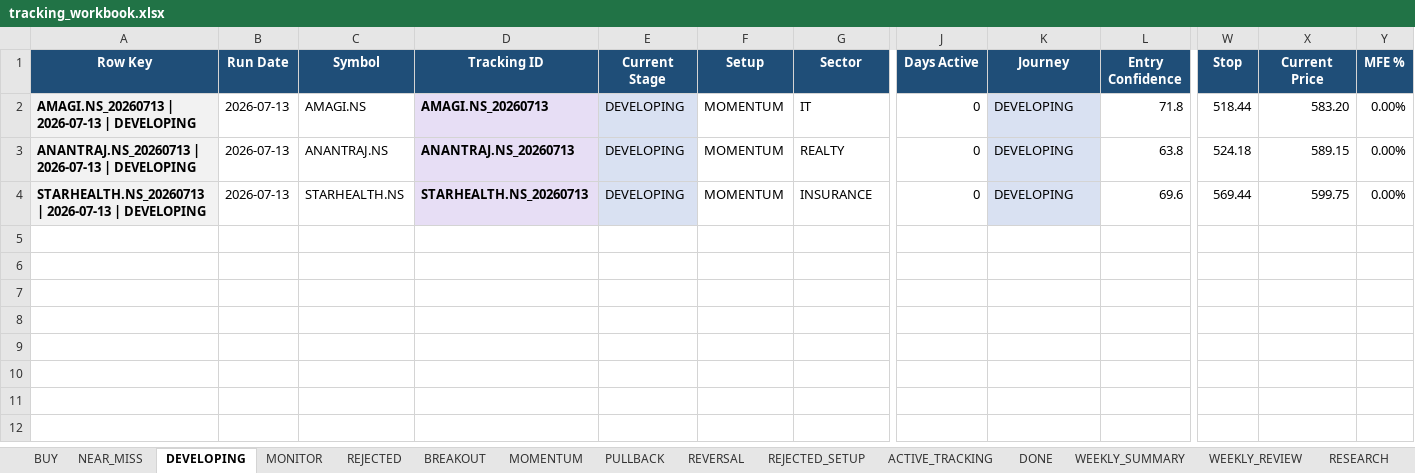
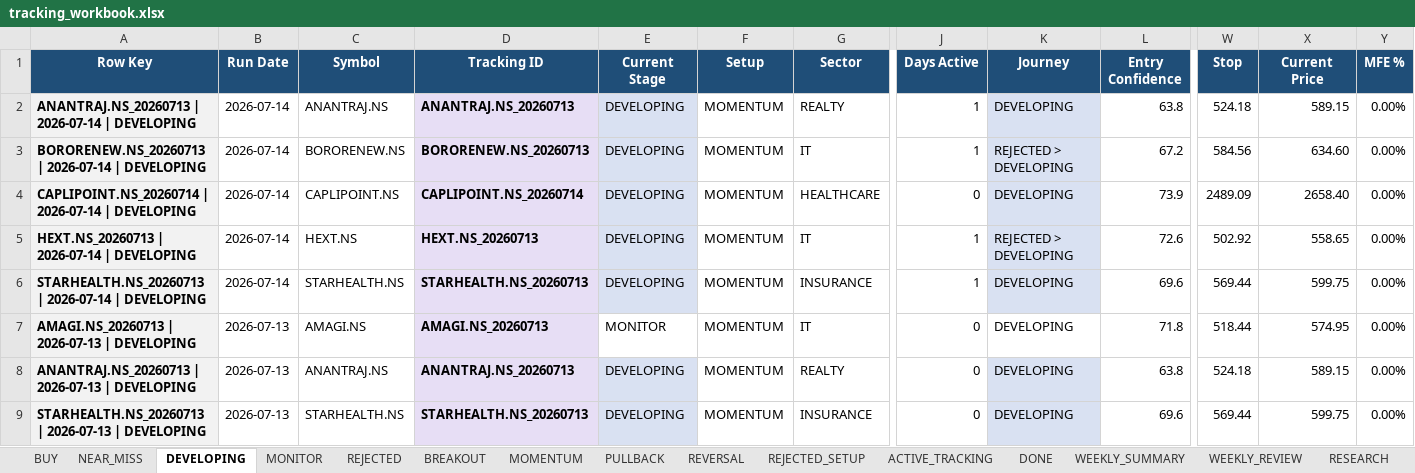
Before and after one commit to Gdsk-Sravan/Analyse-recommend-track, an Excel workbook: tracking_workbook.xlsx, sheet DEVELOPING, drawn as a sheet; only a part is shown, gaps mark what is left out; values as stored, in another font and other column widths than the file's, no borders; addresses are those after the commit; rows hold the shown columns only; the diff names each change by its address in the sheet, - before the commit and + after, or states it on an @@ line.

```diff
--- a/tracking_workbook.xlsx (sheet DEVELOPING)
+++ b/tracking_workbook.xlsx (sheet DEVELOPING)
+row 2: ANANTRAJ.NS_20260713 | 2026-07-14 | DEVELOPING | 2026-07-14 | ANANTRAJ.NS | ANANTRAJ.NS_20260713 | DEVELOPING | MOMENTUM | REALTY | 1 | DEVELOPING | 63.8 | 524.18 | 589.15 | 0.00%
+row 3: BORORENEW.NS_20260713 | 2026-07-14 | DEVELOPING | 2026-07-14 | BORORENEW.NS | BORORENEW.NS_20260713 | DEVELOPING | MOMENTUM | IT | 1 | REJECTED > DEVELOPING | 67.2 | 584.56 | 634.60 | 0.00%
+row 4: CAPLIPOINT.NS_20260714 | 2026-07-14 | DEVELOPING | 2026-07-14 | CAPLIPOINT.NS | CAPLIPOINT.NS_20260714 | DEVELOPING | MOMENTUM | HEALTHCARE | 0 | DEVELOPING | 73.9 | 2489.09 | 2658.40 | 0.00%
+row 5: HEXT.NS_20260713 | 2026-07-14 | DEVELOPING | 2026-07-14 | HEXT.NS | HEXT.NS_20260713 | DEVELOPING | MOMENTUM | IT | 1 | REJECTED > DEVELOPING | 72.6 | 502.92 | 558.65 | 0.00%
+row 6: STARHEALTH.NS_20260713 | 2026-07-14 | DEVELOPING | 2026-07-14 | STARHEALTH.NS | STARHEALTH.NS_20260713 | DEVELOPING | MOMENTUM | INSURANCE | 1 | DEVELOPING | 69.6 | 569.44 | 599.75 | 0.00%
-E7 (Current Stage): DEVELOPING
+E7 (Current Stage): MONITOR
-E7 fill: #D9E1F2
+E7 fill: none
-K7 fill: #D9E1F2
+K7 fill: none
-X7 (Current Price): 583.20
+X7 (Current Price): 574.95
```
Also changed, not shown: sheet ACTIVE_TRACKING, sheet REJECTED, sheet REJECTED_SETUP, sheet RESEARCH, sheet MOMENTUM, sheet NEAR_MISS, 3 more sheets, 18 other files.
